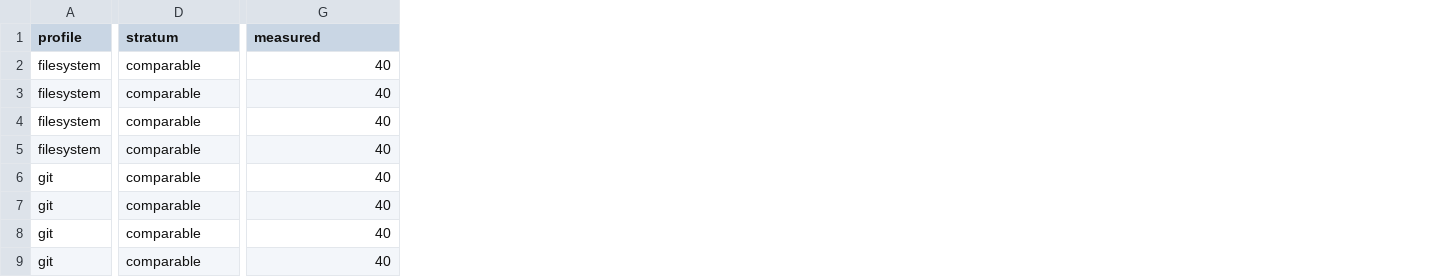
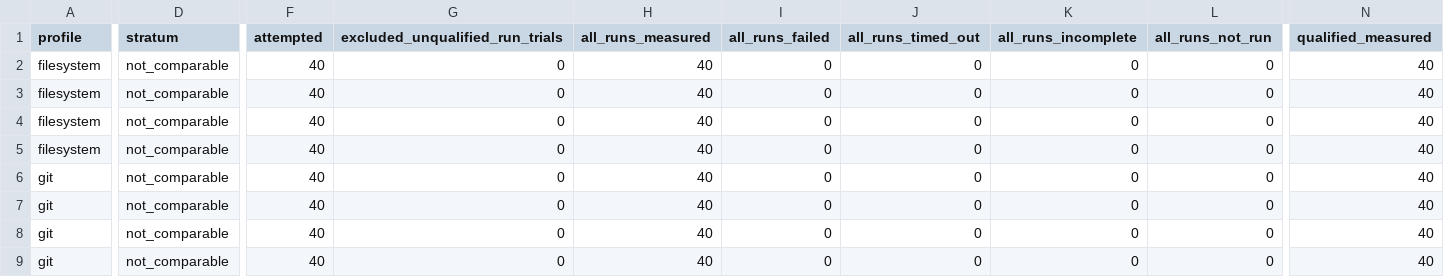
Before and after one commit to SoupTeam/soup-wall, a CSV file: docs/operations/evidence/sou-203/identity-control/strata.csv, drawn as a sheet; only a part is shown, gaps mark what is left out; addresses are those after the commit; the diff covers the shown part only; the diff names each change by its address in the sheet, - before the commit and + after, or states it on an @@ line.

```diff
--- a/docs/operations/evidence/sou-203/identity-control/strata.csv
+++ b/docs/operations/evidence/sou-203/identity-control/strata.csv
+column F (attempted), rows 2-9: all 40
+column G (excluded_unqualified_run_trials), rows 2-9: all 0
+column H (all_runs_measured), rows 2-9: all 40
+column I (all_runs_failed), rows 2-9: all 0
+column J (all_runs_timed_out), rows 2-9: all 0
+column K (all_runs_incomplete), rows 2-9: all 0
+column L (all_runs_not_run), rows 2-9: all 0
-N1: measured
+N1: qualified_measured
-D2:D9 (stratum): comparable
+D2:D9 (stratum): not_comparable
```
Also changed, not shown: 4 edited cells elsewhere in this file, docs/operations/evidence/sou-203/historical-cross-revision/strata.csv, docs/operations/evidence/sou-203/native-vs-wsl2/strata.csv, 19 other files.
